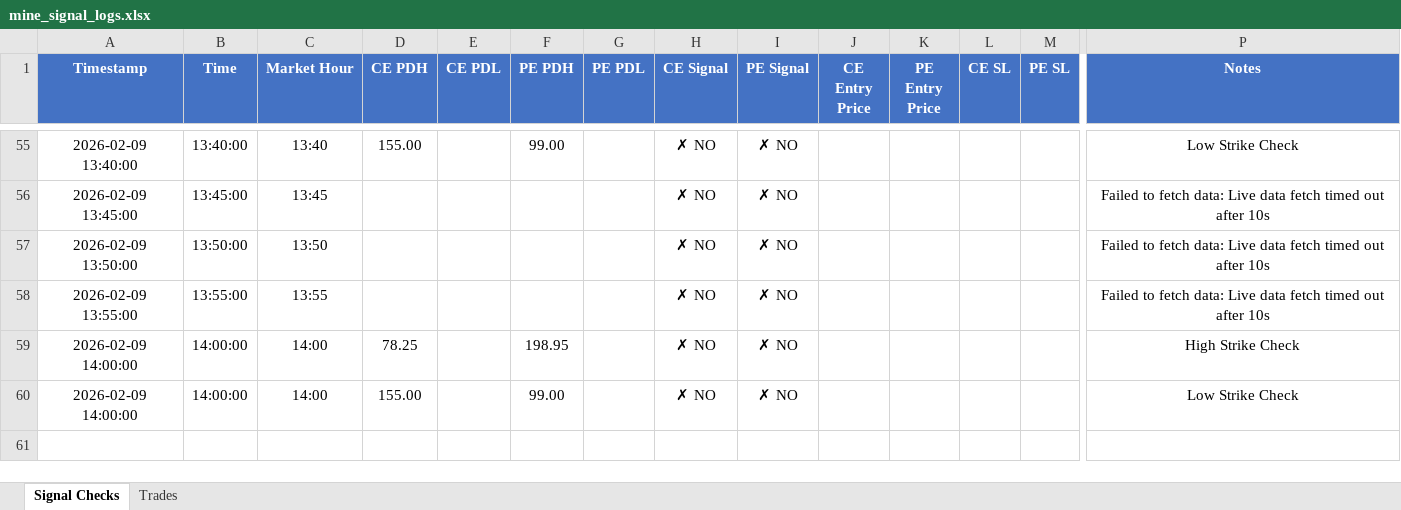
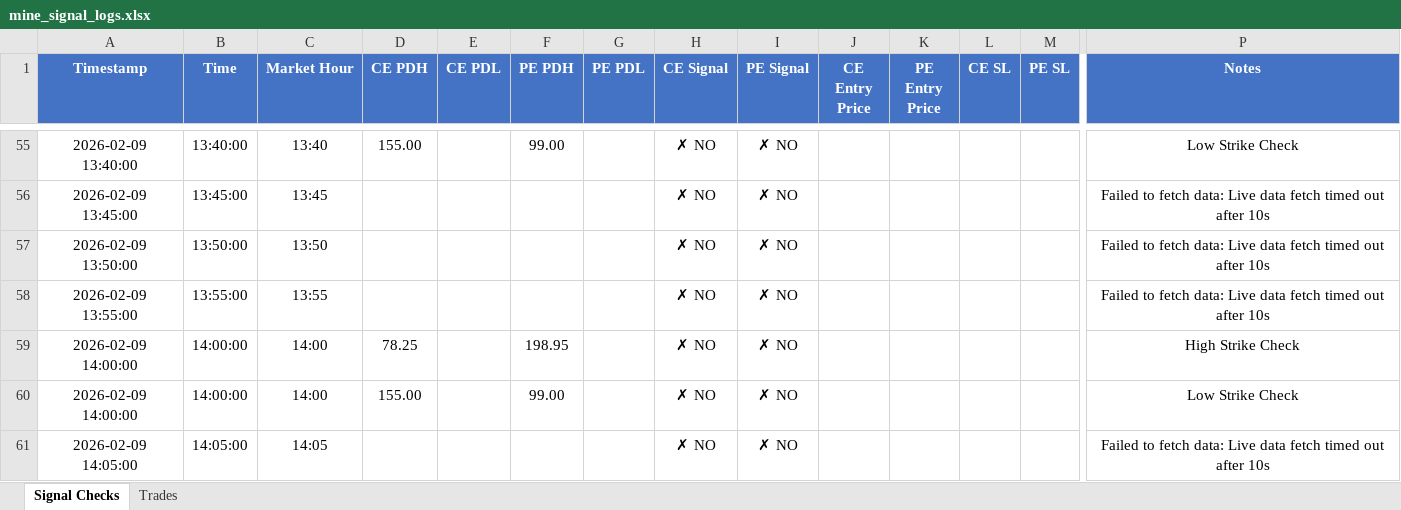
Before and after one commit to kwinkzap-bot/Mine, an Excel workbook: Mine/logs/mine_signal_logs.xlsx, sheet Signal Checks, drawn as a sheet; only a part is shown, gaps mark what is left out; values as stored, in another font and other column widths than the file's, no borders; rows hold the shown columns only; the diff names each change by its address in the sheet, - before the commit and + after, or states it on an @@ line.

```diff
--- a/Mine/logs/mine_signal_logs.xlsx (sheet Signal Checks)
+++ b/Mine/logs/mine_signal_logs.xlsx (sheet Signal Checks)
+row 61: 2026-02-09 14:05:00 | 14:05:00 | 14:05 |  |  |  |  | ✗ NO | ✗ NO |  |  |  |  | Failed to fetch data: Live data fetch timed out after 10s
```
Also changed, not shown: 4 other files.
